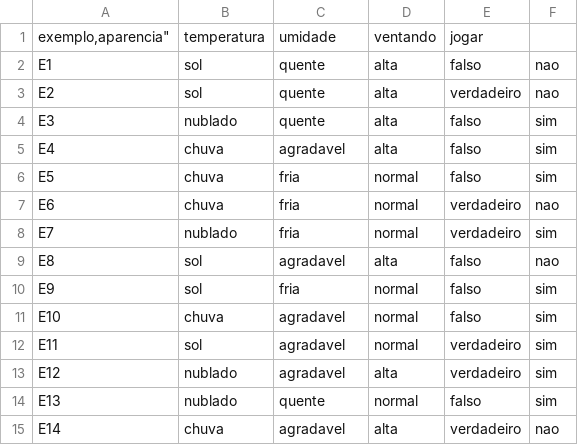
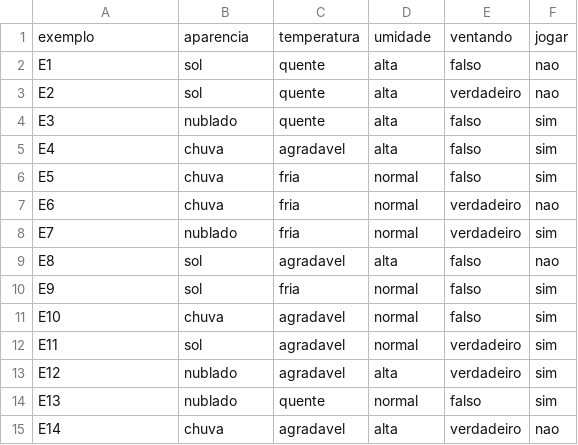
Before and after one commit to wesleyfn/rule_induction, a CSV file: data/file.csv, drawn as a sheet; removed rows and columns are numbered as before the commit, all else as after; the diff names each change by its address in the sheet, - before the commit and + after, or states it on an @@ line.

```diff
--- a/data/file.csv
+++ b/data/file.csv
-row 1: exemplo,aparencia" | temperatura | umidade | ventando | jogar
+row 1: exemplo | aparencia | temperatura | umidade | ventando | jogar
```
Also changed, not shown: 2 other files.
